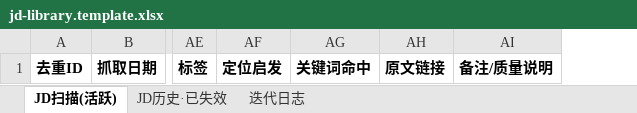
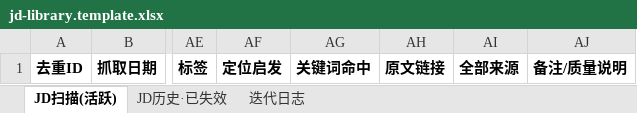
Before and after one commit to Lana-iris/job-domain-research, an Excel workbook: templates/jd-library.template.xlsx, sheet JD扫描(活跃), drawn as a sheet; only a part is shown, gaps mark what is left out; values as stored, in another font and other column widths than the file's, no borders; the diff names each change by its address in the sheet, - before the commit and + after, or states it on an @@ line.

```diff
--- a/templates/jd-library.template.xlsx (sheet JD扫描(活跃))
+++ b/templates/jd-library.template.xlsx (sheet JD扫描(活跃))
+column AI, row 1: 全部来源
```
Also changed, not shown: sheet 迭代日志, sheet JD历史·已失效, 1 other file.
